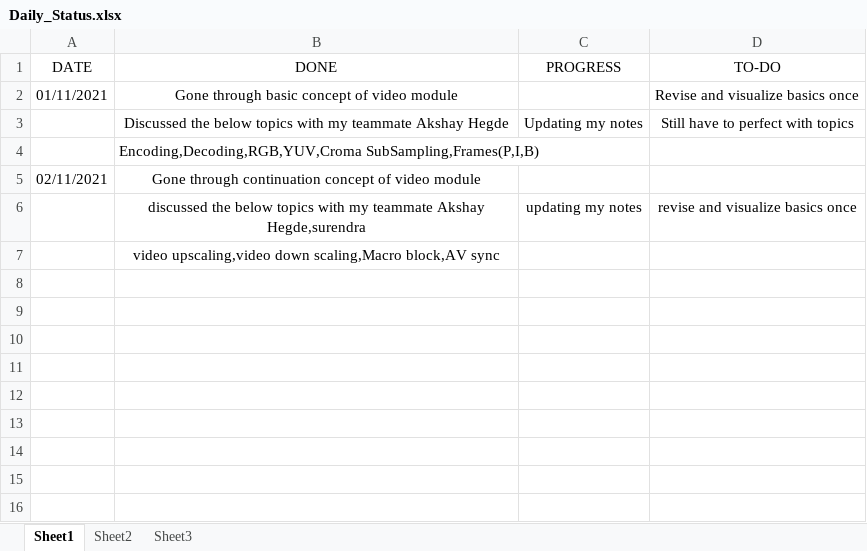
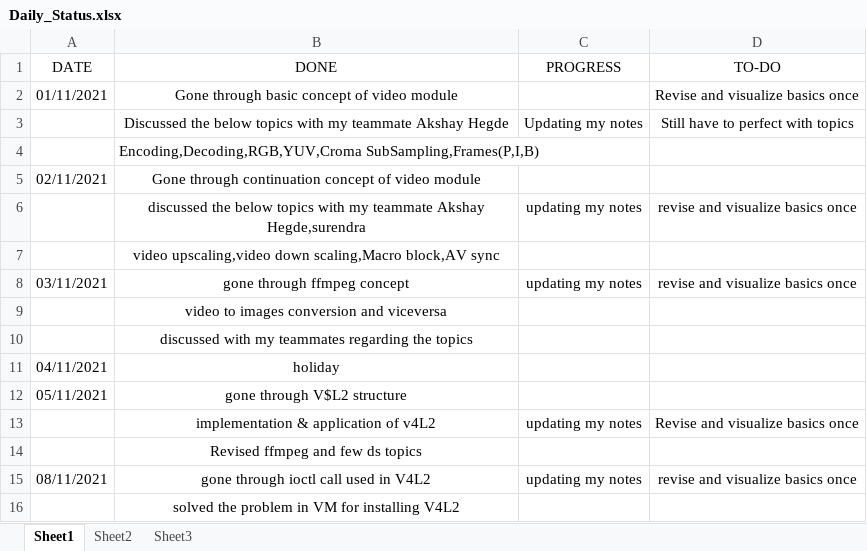
Before and after one commit to RANJITHA1999/TSH-training, an Excel workbook: Daily_Status.xlsx, sheet Sheet1, drawn as a sheet; values as stored, in another font and other column widths than the file's, no borders; the diff names each change by its address in the sheet, - before the commit and + after, or states it on an @@ line.

Commit message:
8-NoV

```diff
--- a/Daily_Status.xlsx (sheet Sheet1)
+++ b/Daily_Status.xlsx (sheet Sheet1)
+row 8: 03/11/2021 | gone through ffmpeg concept | updating my notes | revise and visualize basics once
+row 9:  | video to images conversion and viceversa
+row 10:  | discussed with my teammates regarding the topics
+row 11: 04/11/2021 | holiday
+row 12: 05/11/2021 | gone through V$L2 structure
+row 13:  | implementation & application of v4L2 | updating my notes | Revise and visualize basics once
+row 14:  | Revised ffmpeg and few ds topics
+row 15: 08/11/2021 | gone through ioctl call used in V4L2 | updating my notes | revise and visualize basics once
+row 16:  | solved the problem in VM for installing V4L2
```
